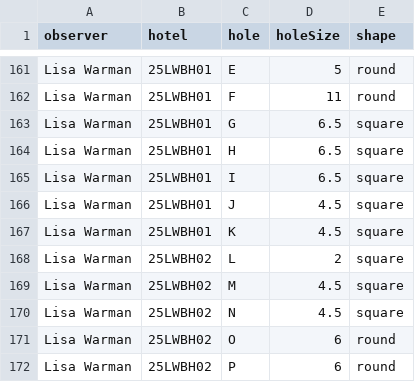
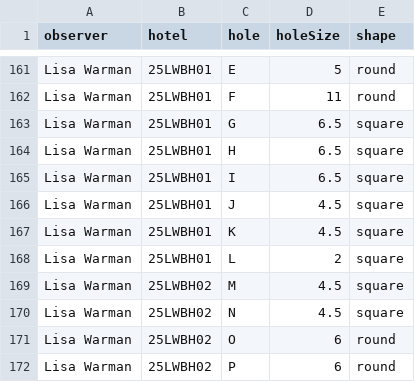
Before and after one commit to thenervlab/bee-business, a CSV file: data/observer_hotel_holes.csv, drawn as a sheet; only a part is shown, gaps mark what is left out.

Commit message:
Update observer_hotel_holes.csv

```diff
--- a/data/observer_hotel_holes.csv
+++ b/data/observer_hotel_holes.csv
@@ -167,3 +167,3 @@ Lisa Warman,25LWBH01,J,4.5,square
 Lisa Warman,25LWBH01,K,4.5,square
-Lisa Warman,25LWBH02,L,2,square
+Lisa Warman,25LWBH01,L,2,square
 Lisa Warman,25LWBH02,M,4.5,square
```
